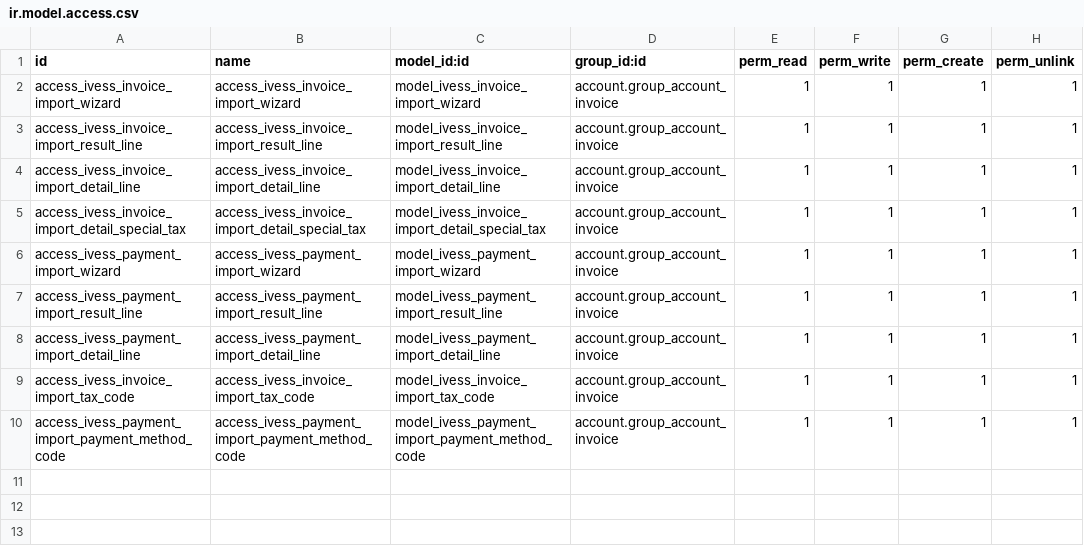
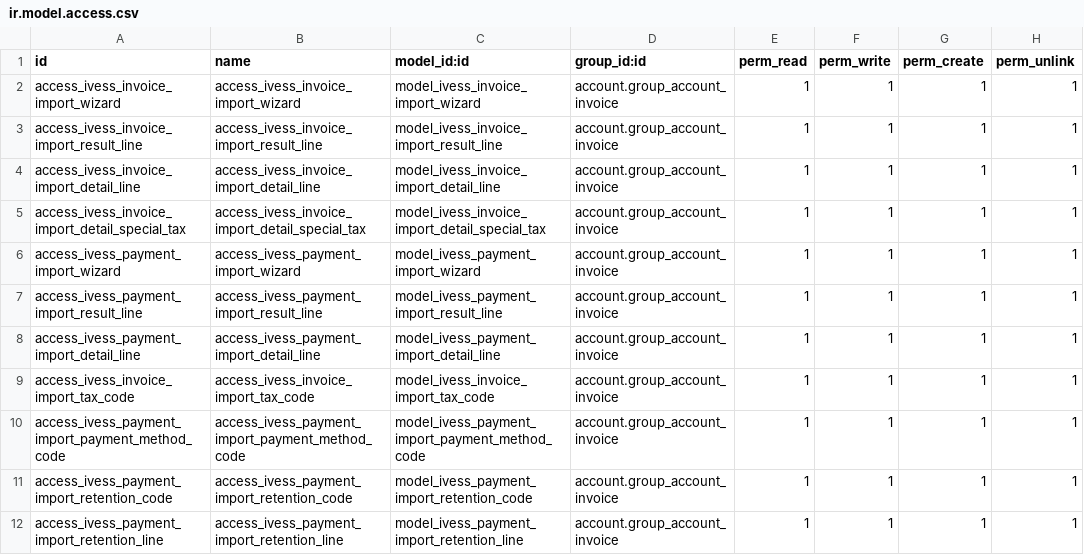
Before and after one commit to eynes/ivess, a CSV file: ivess_invoice_import/security/ir.model.access.csv, drawn as a sheet; the diff names each change by its address in the sheet, - before the commit and + after, or states it on an @@ line.

```diff
--- a/ivess_invoice_import/security/ir.model.access.csv
+++ b/ivess_invoice_import/security/ir.model.access.csv
+row 11: access_ivess_payment_import_retention_code | access_ivess_payment_import_retention_code | model_ivess_payment_import_retention_code | account.group_account_invoice | 1 | 1 | 1 | 1
+row 12: access_ivess_payment_import_retention_line | access_ivess_payment_import_retention_line | model_ivess_payment_import_retention_line | account.group_account_invoice | 1 | 1 | 1 | 1
```
Also changed, not shown: 10 other files.
